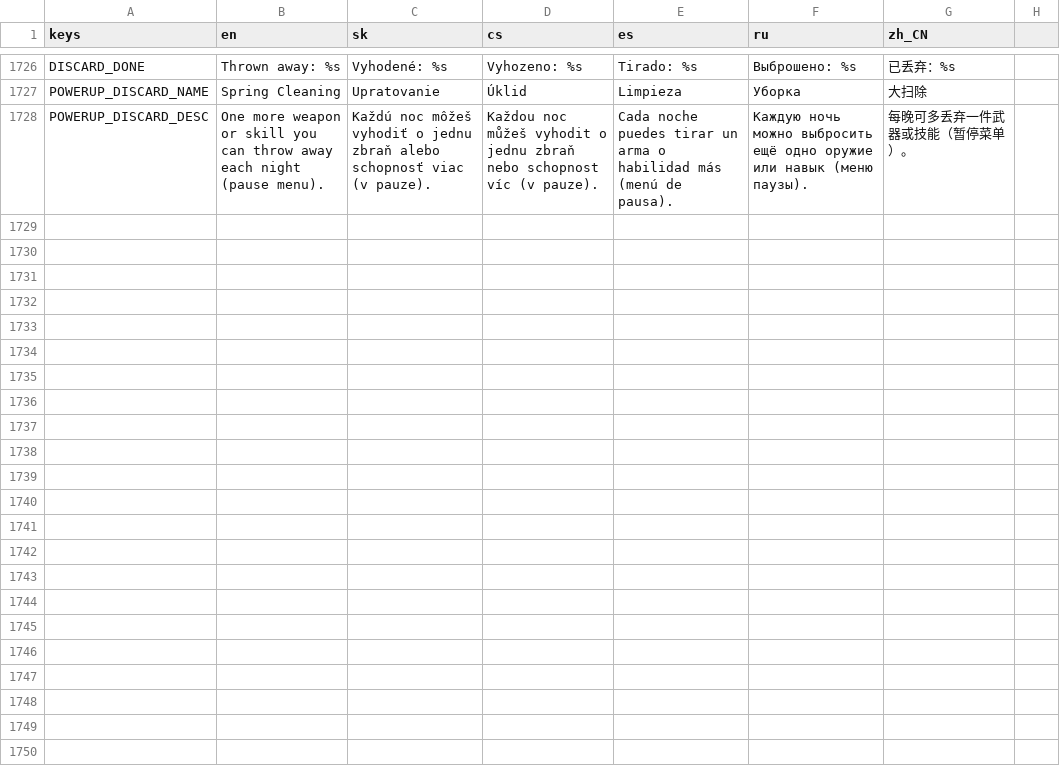
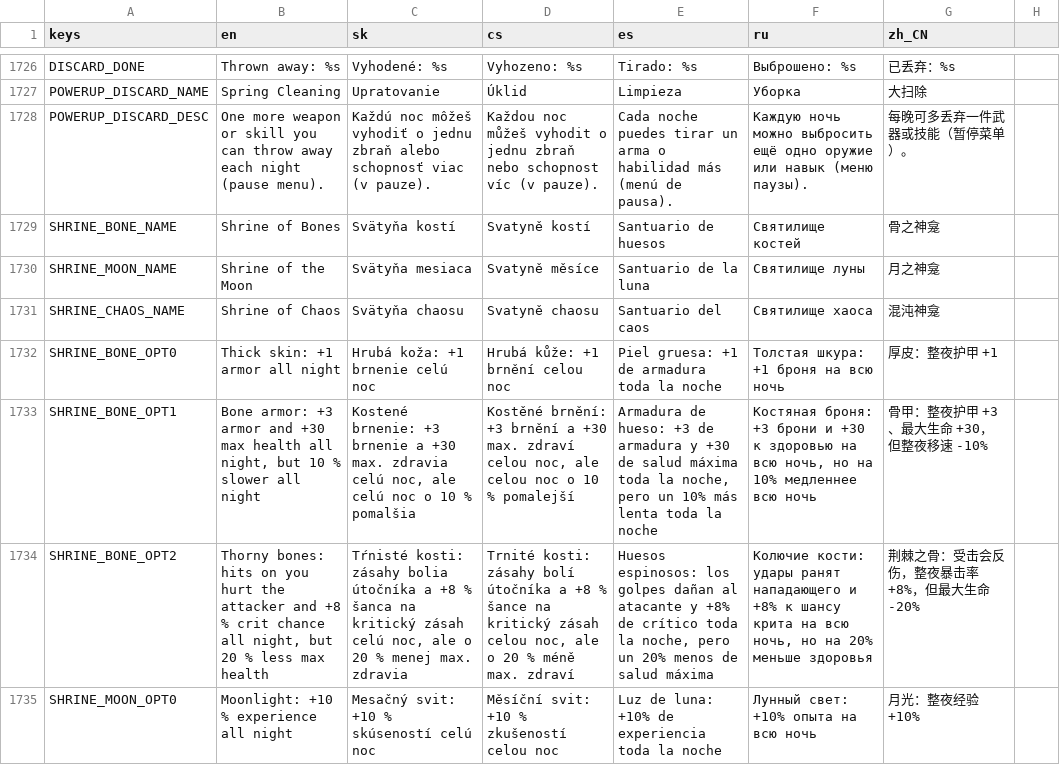
Before and after one commit to johnniccon01/cat-survivors, a CSV file: locale/translations.csv, drawn as a sheet; only a part is shown, gaps mark what is left out; the diff covers the shown part only.

```diff
--- a/locale/translations.csv
+++ b/locale/translations.csv
@@ -1746 +1746,8 @@ POWERUP_DISCARD_NAME,Spring Cleaning,Upratovanie,Úklid,Limpieza,Уборка,
 POWERUP_DISCARD_DESC,One more weapon or skill you can throw away each night (pause menu).,Každú noc môžeš vyhodiť o jednu zbraň alebo schopnosť viac (v pauze).,Každou noc můžeš vyhodit o jednu zbraň nebo schopnost víc (v pauze).,Cada noche puedes tirar un arma o habilidad más (menú de pausa).,Каждую ночь можно выбросить ещё одно оружие или навык (меню паузы).,每晚可多丢弃一件武器或技能（暂停菜单）。
+SHRINE_BONE_NAME,Shrine of Bones,Svätyňa kostí,Svatyně kostí,Santuario de huesos,Святилище костей,骨之神龛
+SHRINE_MOON_NAME,Shrine of the Moon,Svätyňa mesiaca,Svatyně měsíce,Santuario de la luna,Святилище луны,月之神龛
+SHRINE_CHAOS_NAME,Shrine of Chaos,Svätyňa chaosu,Svatyně chaosu,Santuario del caos,Святилище хаоса,混沌神龛
+SHRINE_BONE_OPT0,Thick skin: +1 armor all night,Hrubá koža: +1 brnenie celú noc,Hrubá kůže: +1 brnění celou noc,Piel gruesa: +1 de armadura toda la noche,Толстая шкура: +1 броня на всю ночь,厚皮：整夜护甲 +1
+SHRINE_BONE_OPT1,"Bone armor: +3 armor and +30 max health all night, but 10 % slower all night","Kostené brnenie: +3 brnenie a +30 max. zdravia celú noc, ale celú noc o 10 % pomalšia","Kostěné brnění: +3 brnění a +30 max. zdraví celou noc, ale celou noc o 10 % pomalejší","Armadura de hueso: +3 de armadura y +30 de salud máxima toda la noche, pero un 10% más lenta toda la noche","Костяная броня: +3 брони и +30 к здоровью на всю ночь, но на 10% медленнее всю ночь",骨甲：整夜护甲 +3、最大生命 +30，但整夜移速 -10%
+SHRINE_BONE_OPT2,"Thorny bones: hits on you hurt the attacker and +8 % crit chance all night, but 20 % less max health","Tŕnisté kosti: zásahy bolia útočníka a +8 % šanca na kritický zásah celú noc, ale o 20 % menej max. zdravia","Trnité kosti: zásahy bolí útočníka a +8 % šance na kritický zásah celou noc, ale o 20 % méně max. zdraví","Huesos espinosos: los golpes dañan al atacante y +8% de crítico toda la noche, pero un 20% menos de salud máxima","Колючие кости: удары ранят нападающего и +8% к шансу крита на всю ночь, но на 20% меньше здоровья",荆棘之骨：受击会反伤，整夜暴击率 +8%，但最大生命 -20%
+SHRINE_MOON_OPT0,Moonlight: +10 % experience all night,Mesačný svit: +10 % skúseností celú noc,Měsíční svit: +10 % zkušeností celou noc,Luz de luna: +10% de experiencia toda la noche,Лунный свет: +10% опыта на всю ночь,月光：整夜经验 +10%
```
Also changed, not shown: 7 added rows elsewhere in this file, 11 other files.
